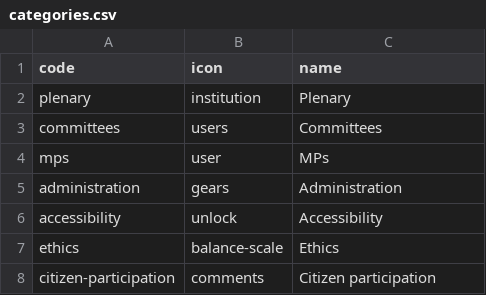
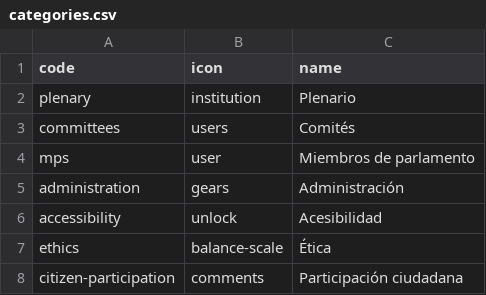
Before and after one commit to KohoVolit/legislative-openness-data-explorer-texts, a CSV file: es/meta/categories.csv, drawn as a sheet.

Commit message:
Update categories.csv

```diff
--- a/es/meta/categories.csv
+++ b/es/meta/categories.csv
@@ -1,8 +1,8 @@
 code,icon,name
-plenary,institution,Plenary
-committees,users,Committees
-mps,user,MPs
-administration,gears,Administration
-accessibility,unlock,Accessibility
-ethics,balance-scale,Ethics
-citizen-participation,comments,Citizen participation
+plenary,institution,Plenario
+committees,users,Comités
+mps,user,Miembros de parlamento
+administration,gears,Administración
+accessibility,unlock,Acesibilidad
+ethics,balance-scale,Ética
+citizen-participation,comments,Participación ciudadana
```
